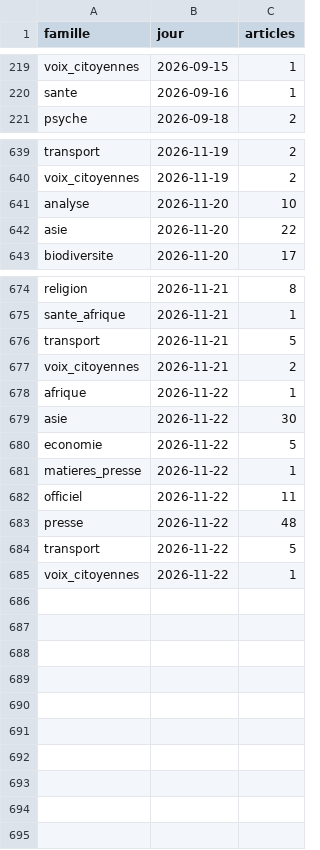
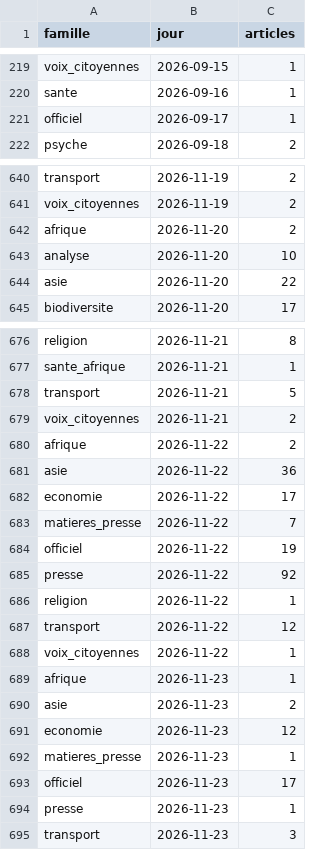
Before and after one commit to Othman-Benbrahim/metac-bot-template, a CSV file: registre/rss-familles.csv, drawn as a sheet; only a part is shown, gaps mark what is left out; the diff covers the shown part only.

```diff
--- a/registre/rss-familles.csv
+++ b/registre/rss-familles.csv
@@ -220,2 +220,3 @@ voix_citoyennes,2026-09-15,1
 sante,2026-09-16,1
+officiel,2026-09-17,1
 psyche,2026-09-18,2
@@ -640,2 +641,3 @@ transport,2026-11-19,2
 voix_citoyennes,2026-11-19,2
+afrique,2026-11-20,2
 analyse,2026-11-20,10
@@ -677,9 +679,17 @@ transport,2026-11-21,5
 voix_citoyennes,2026-11-21,2
-afrique,2026-11-22,1
-asie,2026-11-22,30
-economie,2026-11-22,5
-matieres_presse,2026-11-22,1
-officiel,2026-11-22,11
-presse,2026-11-22,48
-transport,2026-11-22,5
+afrique,2026-11-22,2
+asie,2026-11-22,36
+economie,2026-11-22,17
+matieres_presse,2026-11-22,7
+officiel,2026-11-22,19
+presse,2026-11-22,92
+religion,2026-11-22,1
+transport,2026-11-22,12
 voix_citoyennes,2026-11-22,1
+afrique,2026-11-23,1
+asie,2026-11-23,2
+economie,2026-11-23,12
+matieres_presse,2026-11-23,1
+officiel,2026-11-23,17
+presse,2026-11-23,1
+transport,2026-11-23,3
```
Also changed, not shown: 3 edited cells elsewhere in this file, registre/rss-accord.csv, registre/rss-matieres.csv, 7 other files.
